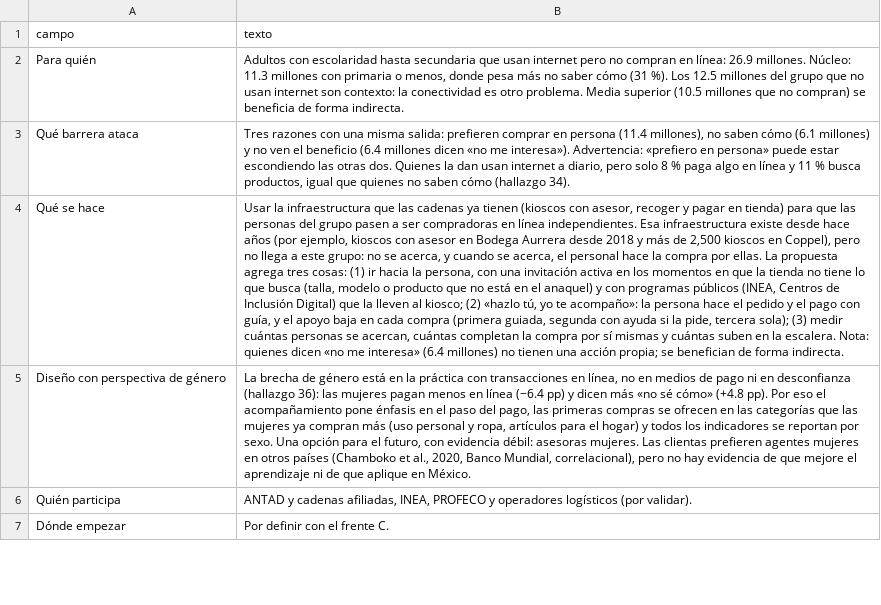
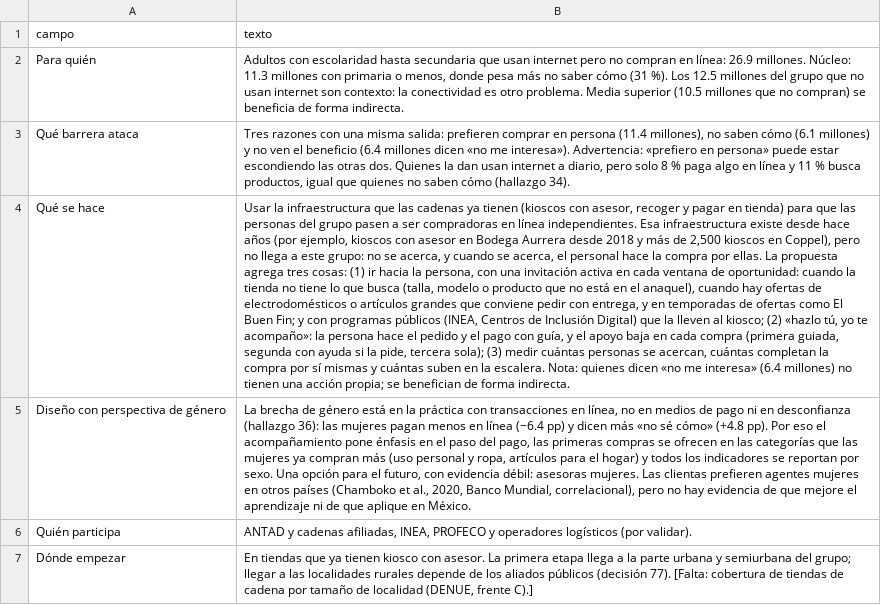
Before and after one commit to rebeloppar/dataton-inegi-2026, a CSV file: dashboard/datos/propuesta.csv, drawn as a sheet; only a part is shown; the diff covers the shown part only; the diff names each change by its address in the sheet, - before the commit and + after, or states it on an @@ line.

```diff
--- a/dashboard/datos/propuesta.csv
+++ b/dashboard/datos/propuesta.csv
-B4 (texto): …activa en los momentos en que la tienda no tiene lo que busca (talla, modelo o producto que no está en el anaquel) y con…
+B4 (texto): …activa en cada ventana de oportunidad: cuando la tienda no tiene lo que busca (talla, modelo o producto que no está en el anaquel), cuando hay ofertas de electrodomésticos o artículos grandes que conviene pedir con entrega, y en temporadas de ofertas como El Buen Fin; y con…
-B7 (texto): Por definir con el frente C.
+B7 (texto): En tiendas que ya tienen kiosco con asesor. La primera etapa llega a la parte urbana y semiurbana del grupo; llegar a las localidades rurales depende de los aliados públicos (decisión 77). [Falta: cobertura de tiendas de cadena por tamaño de localidad (DENUE, frente C).]
```
Also changed, not shown: 2 edited cells elsewhere in this file, 1 other file.
